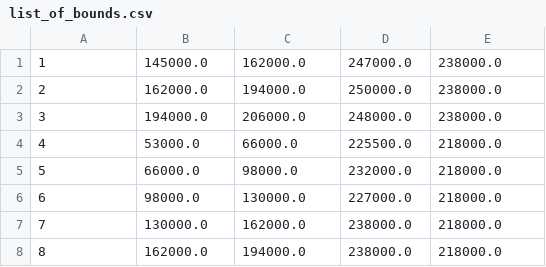
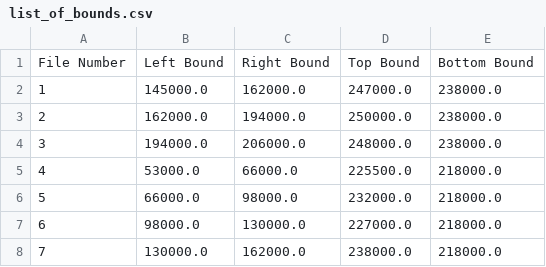
Before and after one commit to yusufakcakaya/3D-House-Project, a CSV file: list_of_bounds.csv, drawn as a sheet; only a part is shown; the shorter side is filled out with more unchanged rows; the diff names each change by its address in the sheet, - before the commit and + after, or states it on an @@ line.

```diff
--- a/list_of_bounds.csv
+++ b/list_of_bounds.csv
+row 1: File Number | Left Bound | Right Bound | Top Bound | Bottom Bound
```
Also changed, not shown: 2 other files.
